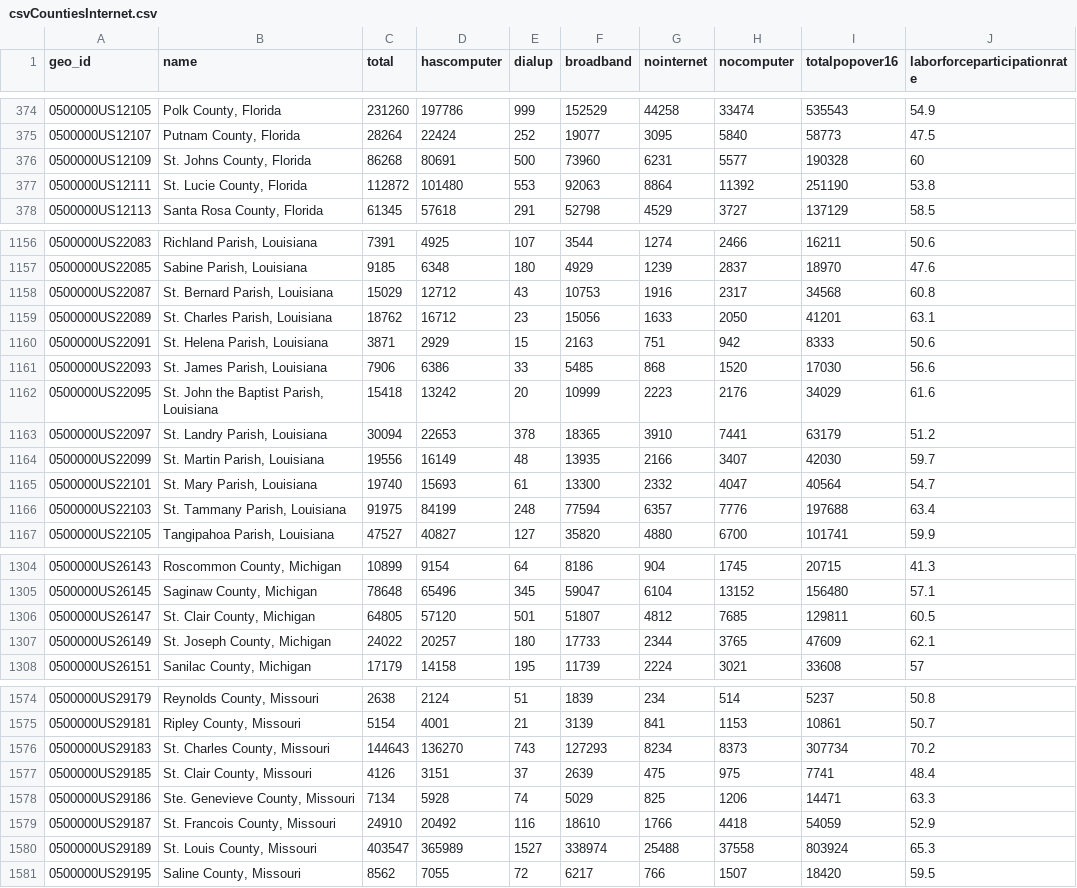
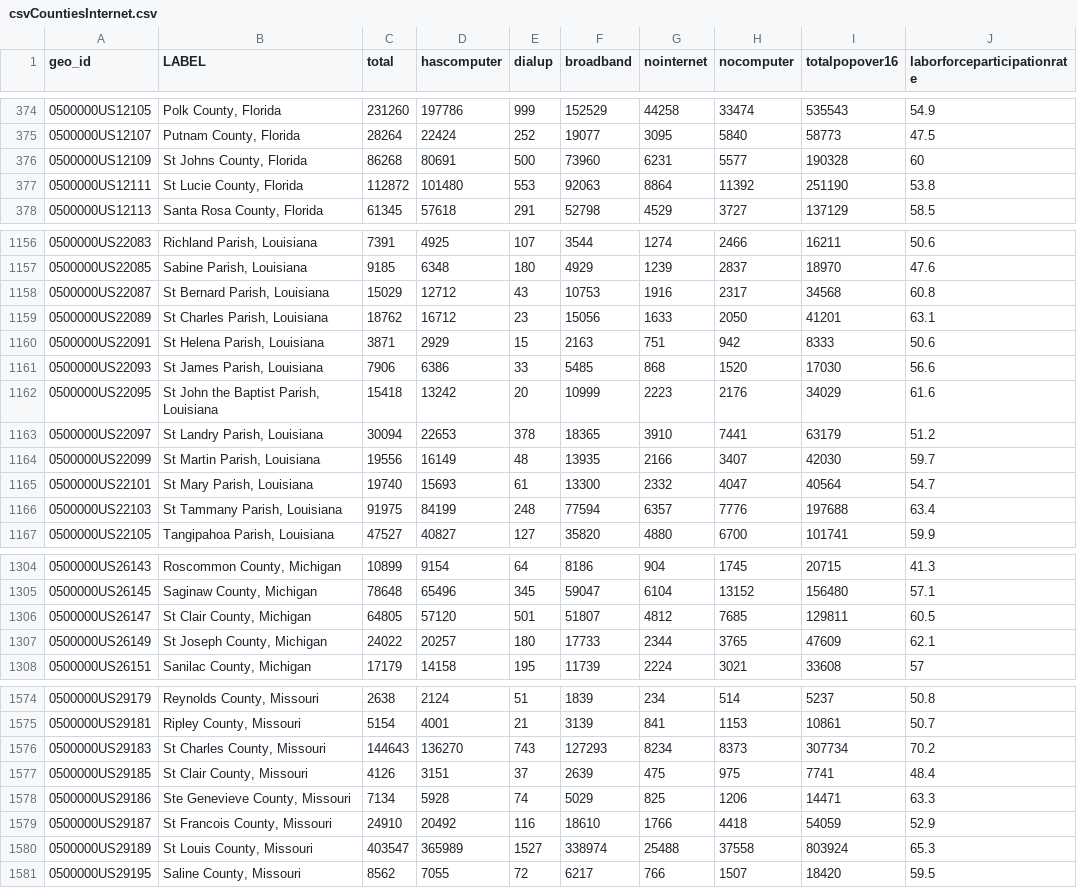
Before and after one commit to gfuelling/575FinalProject, a CSV file: data/csvCountiesInternet.csv, drawn as a sheet; only a part is shown, gaps mark what is left out; the diff covers the shown part only; the diff names each change by its address in the sheet, - before the commit and + after, or states it on an @@ line.

```diff
--- a/data/csvCountiesInternet.csv
+++ b/data/csvCountiesInternet.csv
-B1: name
+B1: LABEL
-B376 (LABEL): St. Johns County, Florida
+B376 (LABEL): St Johns County, Florida
-B377 (LABEL): St. Lucie County, Florida
+B377 (LABEL): St Lucie County, Florida
-B1158 (LABEL): St. Bernard Parish, Louisiana
+B1158 (LABEL): St Bernard Parish, Louisiana
-B1159 (LABEL): St. Charles Parish, Louisiana
+B1159 (LABEL): St Charles Parish, Louisiana
-B1160 (LABEL): St. Helena Parish, Louisiana
+B1160 (LABEL): St Helena Parish, Louisiana
-B1161 (LABEL): St. James Parish, Louisiana
+B1161 (LABEL): St James Parish, Louisiana
-B1162 (LABEL): St. John the Baptist Parish, Louisiana
+B1162 (LABEL): St John the Baptist Parish, Louisiana
-B1163 (LABEL): St. Landry Parish, Louisiana
+B1163 (LABEL): St Landry Parish, Louisiana
-B1164 (LABEL): St. Martin Parish, Louisiana
+B1164 (LABEL): St Martin Parish, Louisiana
-B1165 (LABEL): St. Mary Parish, Louisiana
+B1165 (LABEL): St Mary Parish, Louisiana
-B1166 (LABEL): St. Tammany Parish, Louisiana
+B1166 (LABEL): St Tammany Parish, Louisiana
-B1306 (LABEL): St. Clair County, Michigan
+B1306 (LABEL): St Clair County, Michigan
-B1307 (LABEL): St. Joseph County, Michigan
+B1307 (LABEL): St Joseph County, Michigan
-B1576 (LABEL): St. Charles County, Missouri
+B1576 (LABEL): St Charles County, Missouri
-B1577 (LABEL): St. Clair County, Missouri
+B1577 (LABEL): St Clair County, Missouri
-B1578 (LABEL): Ste. Genevieve County, Missouri
+B1578 (LABEL): Ste Genevieve County, Missouri
-B1579 (LABEL): St. Francois County, Missouri
+B1579 (LABEL): St Francois County, Missouri
-B1580 (LABEL): St. Louis County, Missouri
+B1580 (LABEL): St Louis County, Missouri
```
Also changed, not shown: 9 edited cells elsewhere in this file, 2 other files.
